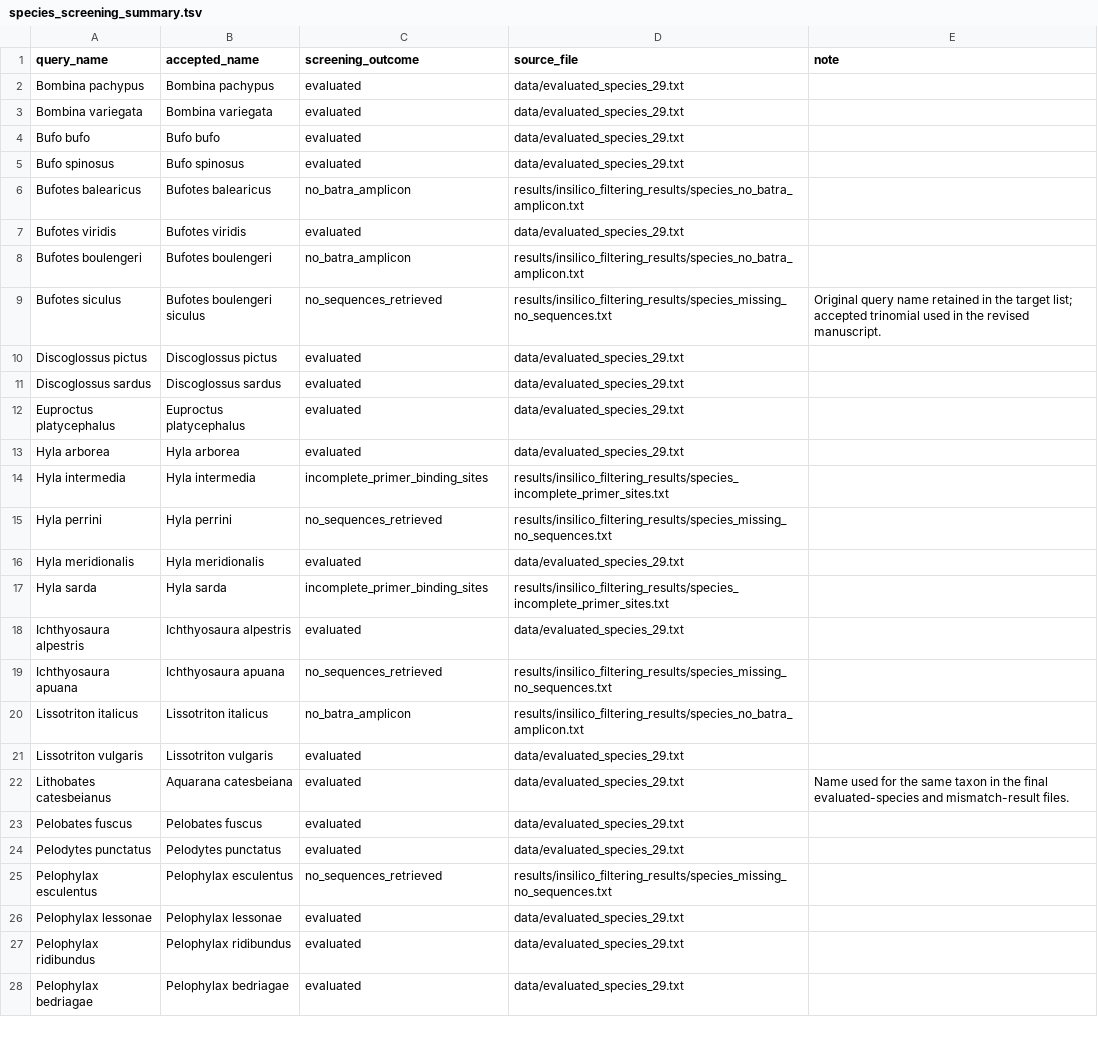
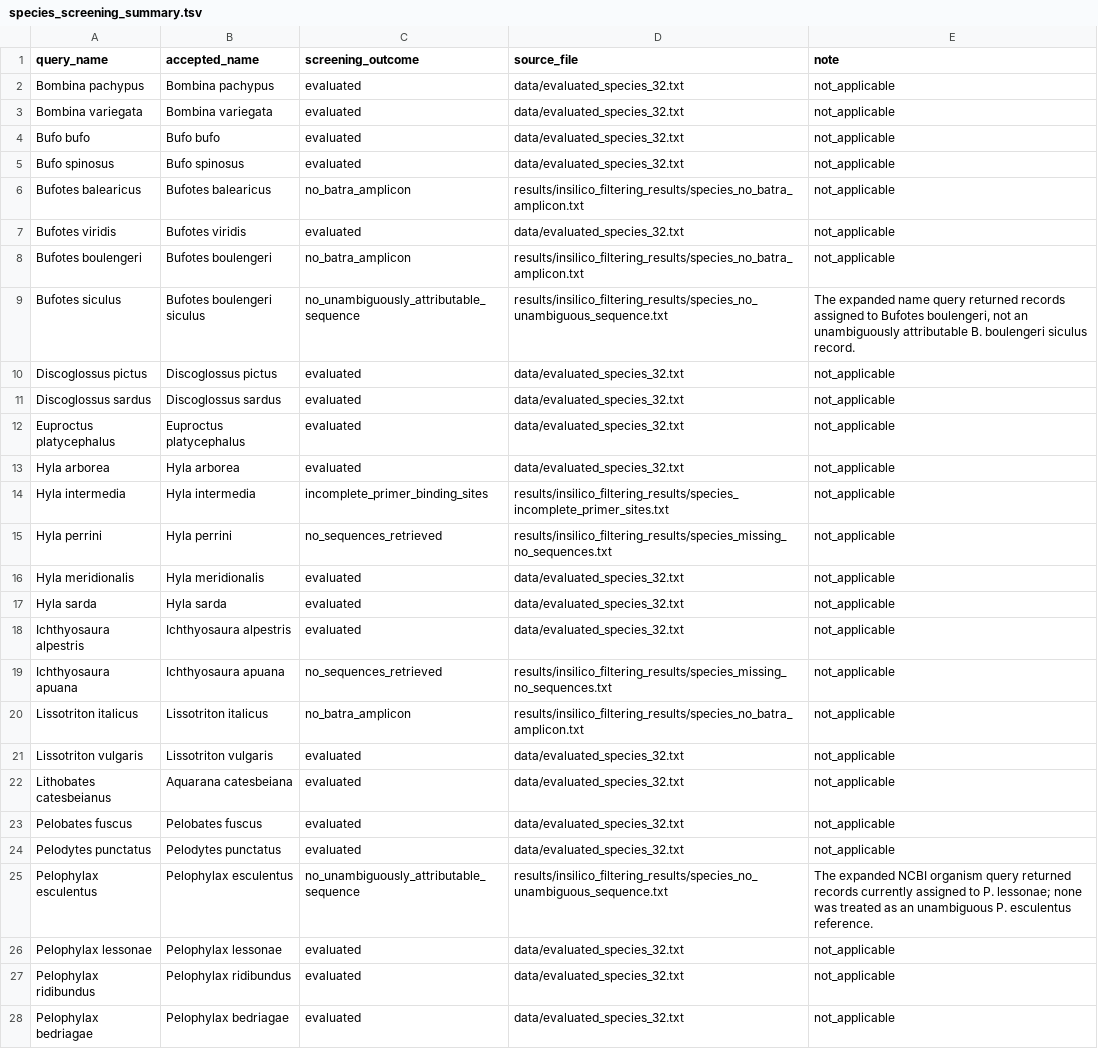
Before and after one commit to leonardogirlanda-unifi2026/batra-italy-mismatch, a TSV file: results/species_screening_summary.tsv, drawn as a sheet; only a part is shown; the diff covers the shown part only; the diff names each change by its address in the sheet, - before the commit and + after, or states it on an @@ line.

Commit message:
Align taxon screening outcomes with final manuscript

```diff
--- a/results/species_screening_summary.tsv
+++ b/results/species_screening_summary.tsv
-D2:D5 (source_file): data/evaluated_species_29.txt
+D2:D5 (source_file): data/evaluated_species_32.txt
-E2:E8 (note): (empty)
+E2:E8 (note): not_applicable
-D7 (source_file): data/evaluated_species_29.txt
+D7 (source_file): data/evaluated_species_32.txt
-C9 (screening_outcome): no_sequences_retrieved
+C9 (screening_outcome): no_unambiguously_attributable_sequence
-D9 (source_file): results/insilico_filtering_results/species_missing_no_sequences.txt
+D9 (source_file): results/insilico_filtering_results/species_no_unambiguous_sequence.txt
-E9 (note): Original query name retained in the target list; accepted trinomial used in the revised manuscript.
+E9 (note): The expanded name query returned records assigned to Bufotes boulengeri, not an unambiguously attributable B. boulengeri siculus record.
-D10:D13 (source_file): data/evaluated_species_29.txt
+D10:D13 (source_file): data/evaluated_species_32.txt
-E10:E21 (note): (empty)
+E10:E21 (note): not_applicable
-D16 (source_file): data/evaluated_species_29.txt
+D16 (source_file): data/evaluated_species_32.txt
-C17 (screening_outcome): incomplete_primer_binding_sites
+C17 (screening_outcome): evaluated
-D17 (source_file): results/insilico_filtering_results/species_incomplete_primer_sites.txt
+D17 (source_file): data/evaluated_species_32.txt
-D18 (source_file): data/evaluated_species_29.txt
+D18 (source_file): data/evaluated_species_32.txt
-D21:D24 (source_file): data/evaluated_species_29.txt
+D21:D24 (source_file): data/evaluated_species_32.txt
-E22 (note): Name used for the same taxon in the final evaluated-species and mismatch-result files.
+E22 (note): not_applicable
-E23:E24 (note): (empty)
+E23:E24 (note): not_applicable
-C25 (screening_outcome): no_sequences_retrieved
+C25 (screening_outcome): no_unambiguously_attributable_sequence
-D25 (source_file): results/insilico_filtering_results/species_missing_no_sequences.txt
+D25 (source_file): results/insilico_filtering_results/species_no_unambiguous_sequence.txt
-E25 (note): (empty)
+E25 (note): The expanded NCBI organism query returned records currently assigned to P. lessonae; none was treated as an unambiguous P. esculentus reference.
-D26:D28 (source_file): data/evaluated_species_29.txt
+D26:D28 (source_file): data/evaluated_species_32.txt
-E26:E28 (note): (empty)
+E26:E28 (note): not_applicable
```
Also changed, not shown: 38 edited cells elsewhere in this file.
